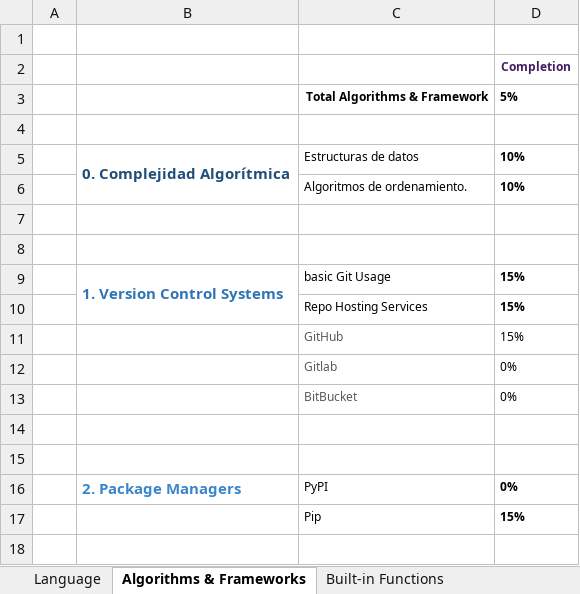
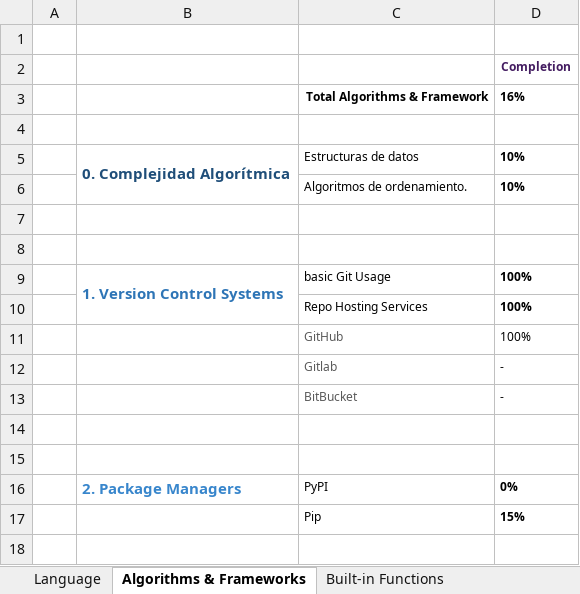
Before and after one commit to GRuizV/LearningRepo, an Excel workbook: Learning Advance Control.xlsx, sheet Algorithms & Frameworks, drawn as a sheet; only a part is shown; values as stored, in another font and other column widths than the file's, no borders; conditional formats not drawn; the diff names each change by its address in the sheet, - before the commit and + after, or states it on an @@ line.

Commit message:
Learning Advance Control Updated

```diff
--- a/Learning Advance Control.xlsx (sheet Algorithms & Frameworks)
+++ b/Learning Advance Control.xlsx (sheet Algorithms & Frameworks)
-D3: 5%
+D3: 16%
-D9:D11: 15%
+D9:D11: 100%
-D12:D13: 0%
+D12:D13: -
```
